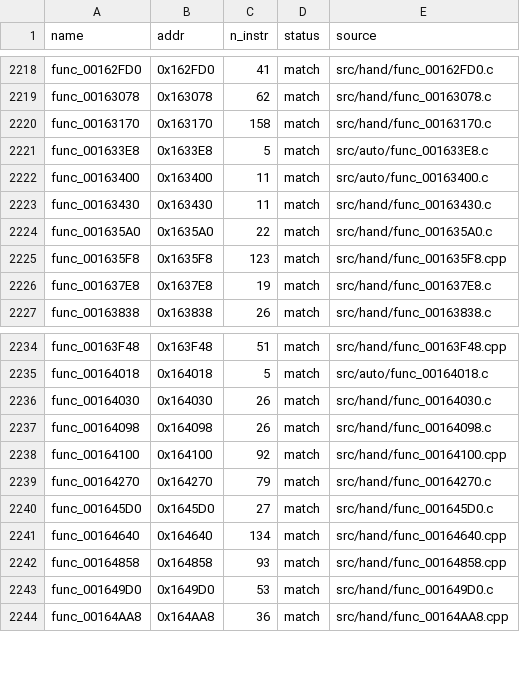
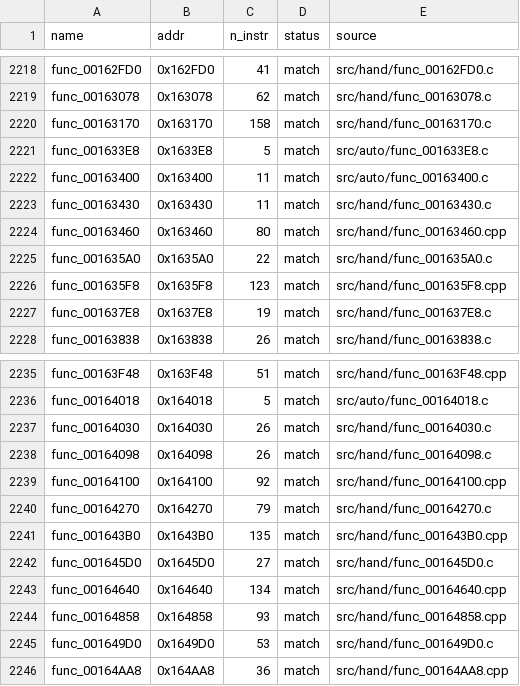
Before and after one commit to Komasia/sly2-decomp, a CSV file: config/matched.csv, drawn as a sheet; only a part is shown, gaps mark what is left out; the diff names each change by its address in the sheet, - before the commit and + after, or states it on an @@ line.

```diff
--- a/config/matched.csv
+++ b/config/matched.csv
+row 2224: func_00163460 | 0x163460 | 80 | match | src/hand/func_00163460.cpp
+row 2241: func_001643B0 | 0x1643B0 | 135 | match | src/hand/func_001643B0.cpp
```
Also changed, not shown: config/progress_history.csv, 16 other files.
